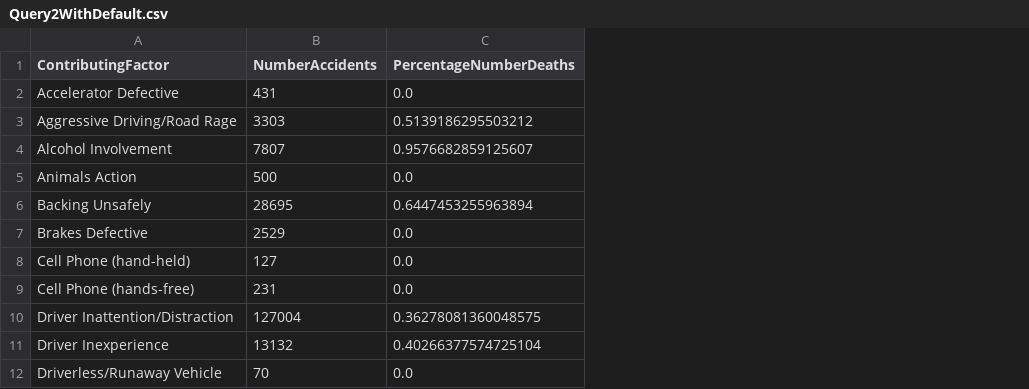
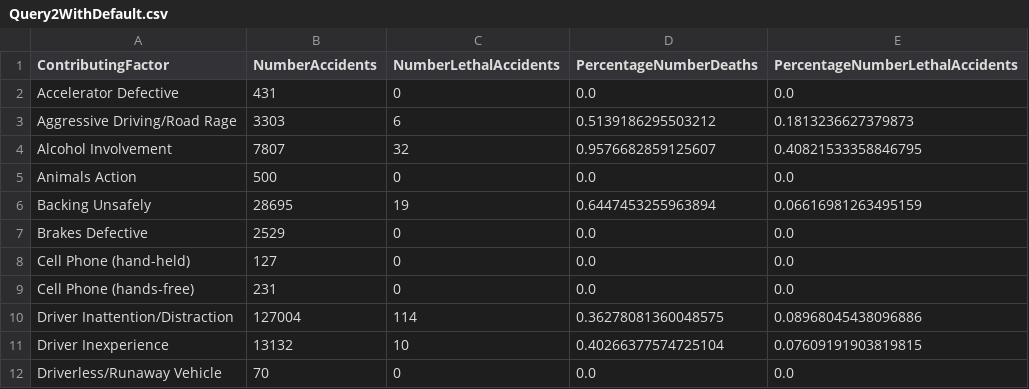
Before and after one commit to davidesiciliano/ProcessingOfCarAccidentsData_Spark, a CSV file: Results/Query2WithDefault.csv, drawn as a sheet; only a part is shown; the diff names each change by its address in the sheet, - before the commit and + after, or states it on an @@ line.

Commit message:
[Database] fix query2

```diff
--- a/Results/Query2WithDefault.csv
+++ b/Results/Query2WithDefault.csv
+column C (NumberLethalAccidents), rows 2-12: 0 | 6 | 32 | 0 | 19 | 0 | 0 | 0 | 114 | 10 | 0
+column E (PercentageNumberLethalAccidents), rows 2-12: 0.0 | 0.1813236627379873 | 0.40821533358846795 | 0.0 | 0.06616981263495159 | 0.0 | 0.0 | 0.0 | 0.08968045438096886 | 0.07609191903819815 | 0.0
```
Also changed, not shown: 3 other files.
